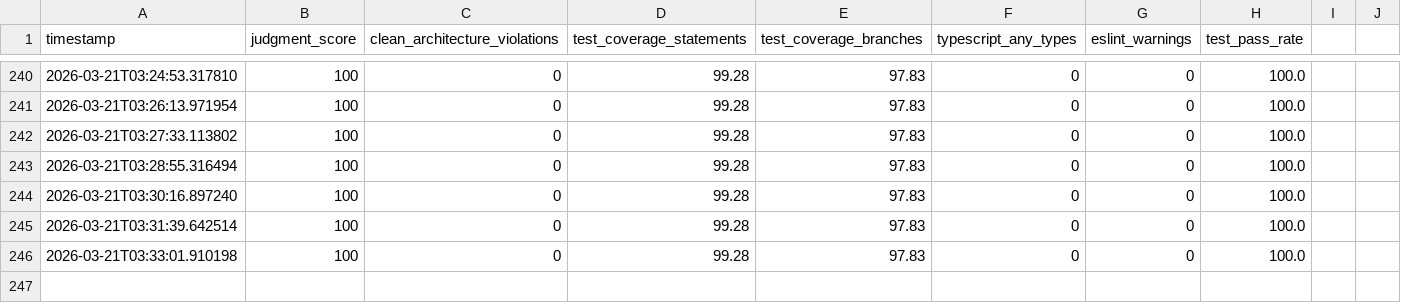
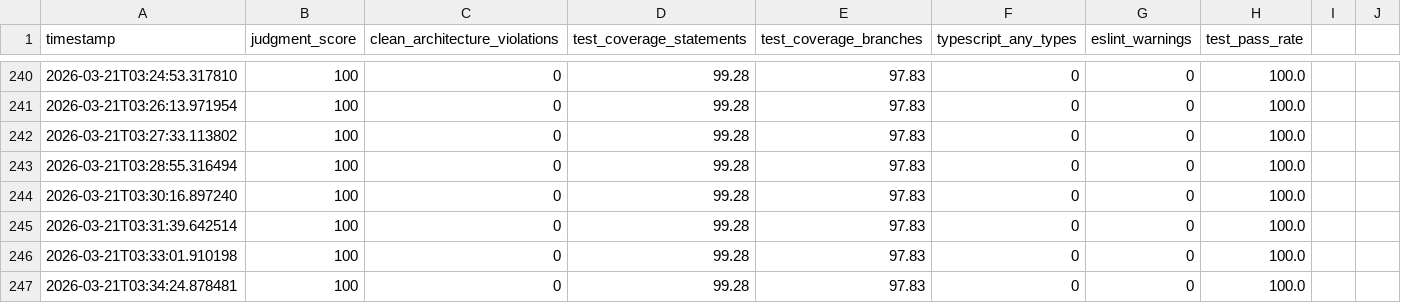
Before and after one commit to nobu007/yka_ikiiki_record, a CSV file: data/judgment_metrics.csv, drawn as a sheet; only a part is shown, gaps mark what is left out.

Commit message:
metrics: record judgment score 100/100 for 2026-03-20T18:35:40

```diff
--- a/data/judgment_metrics.csv
+++ b/data/judgment_metrics.csv
@@ -246 +246,2 @@ timestamp,judgment_score,clean_architecture_violations,test_coverage_statements,
 2026-03-21T03:33:01.910198,100,0,99.28,97.83,0,0,100.0
+2026-03-21T03:34:24.878481,100,0,99.28,97.83,0,0,100.0
```
